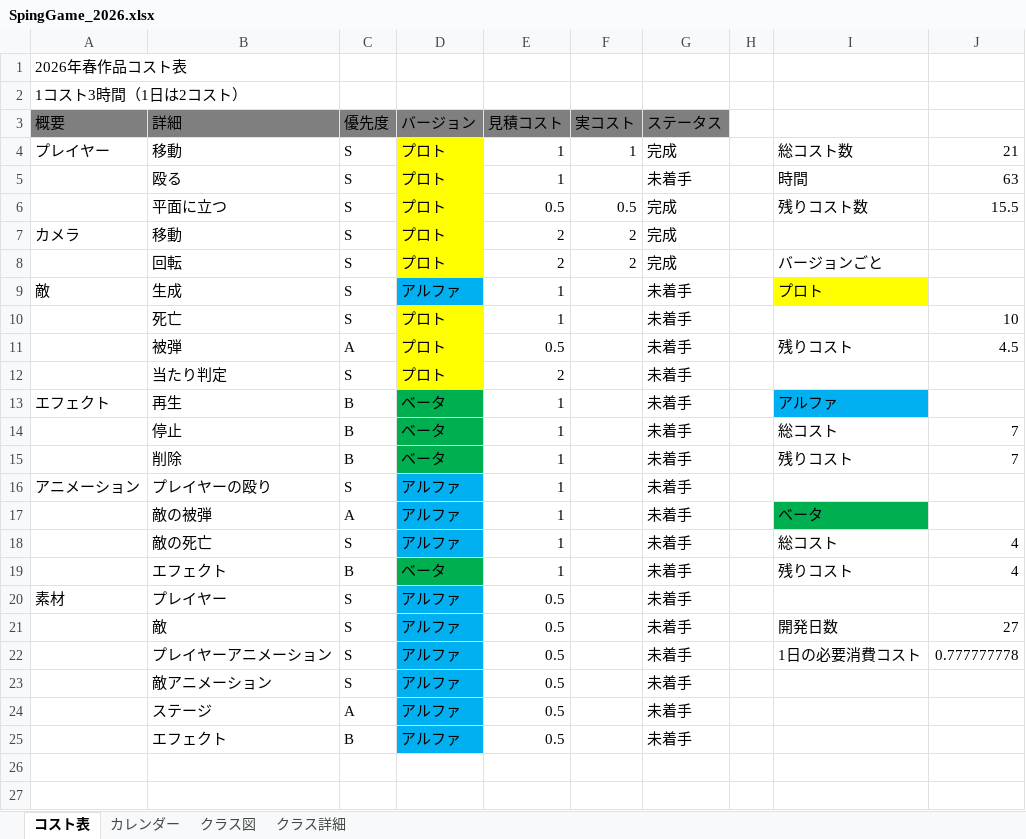
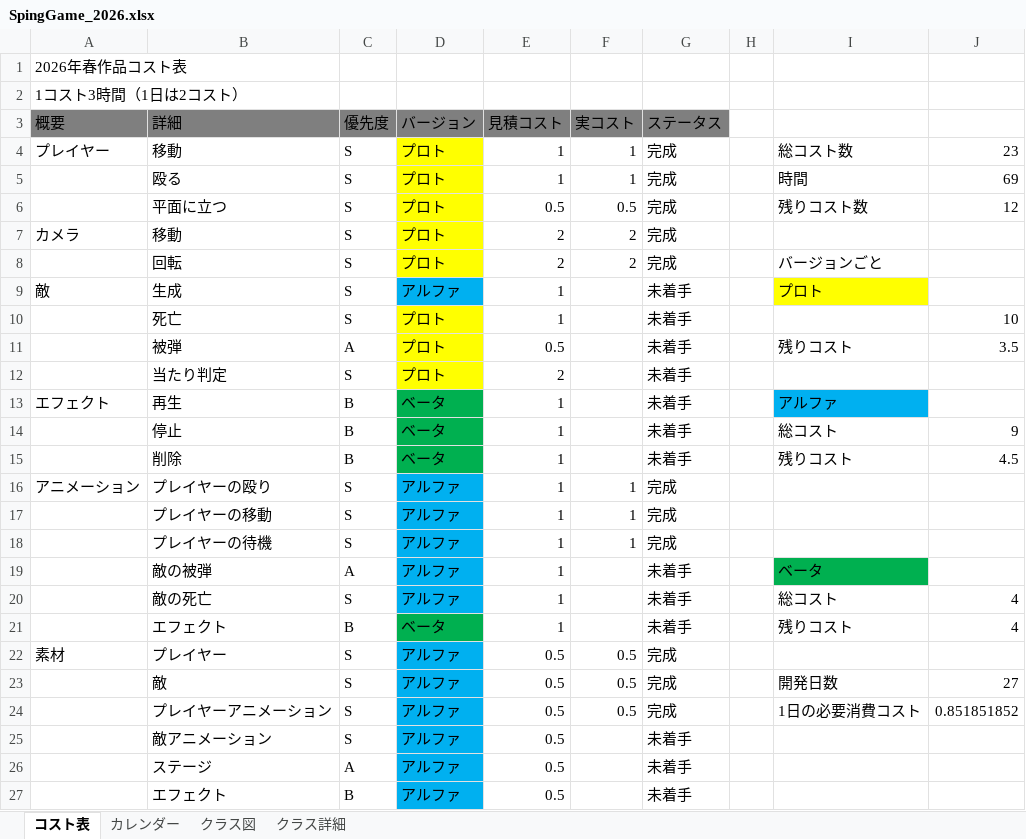
Before and after one commit to 13ko13/SpringGame_2026, an Excel workbook: SpingGame_2026.xlsx, sheet コスト表, drawn as a sheet; values as stored, in another font and other column widths than the file's, no borders; table styles not drawn; addresses are those after the commit; the diff names each change by its address in the sheet, - before the commit and + after, or states it on an @@ line.

```diff
--- a/SpingGame_2026.xlsx (sheet コスト表)
+++ b/SpingGame_2026.xlsx (sheet コスト表)
-J4: 21
+J4: 23
-F5 (実コスト): (empty)
+F5 (実コスト): 1
-G5 (ステータス): 未着手
+G5 (ステータス): 完成
-J5: 63
+J5: 69
-J6: 15.5
+J6: 12
-J11: 4.5
+J11: 3.5
-J14: 7
+J14: 9
-J15: 7
+J15: 4.5
-F16 (実コスト): (empty)
+F16 (実コスト): 1
-G16 (ステータス): 未着手
+G16 (ステータス): 完成
+row 17:  | プレイヤーの移動 | S | アルファ | 1 | 1 | 完成
+row 18:  | プレイヤーの待機 | S | アルファ | 1 | 1 | 完成
-F22:F24 (実コスト): (empty)
+F22:F24 (実コスト): 0.5
-G22:G24 (ステータス): 未着手
+G22:G24 (ステータス): 完成
-J24: 0.777777778
+J24: 0.851851852
```
Also changed, not shown: formulas that keep their value, 15 other files.
